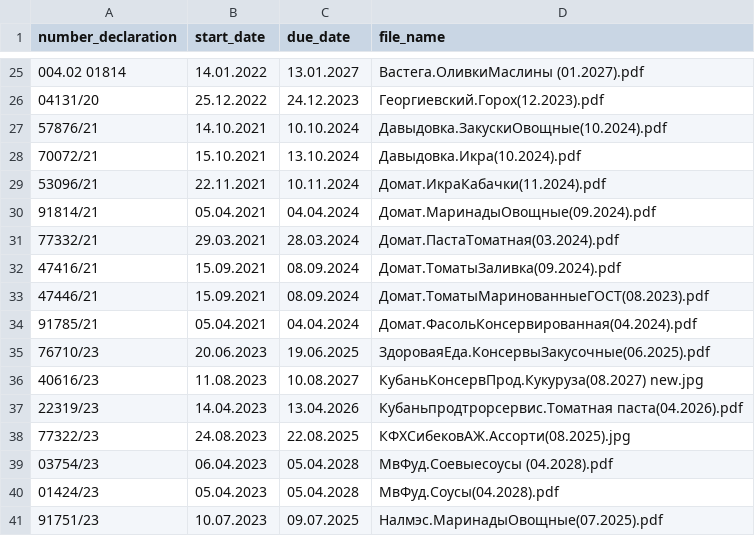
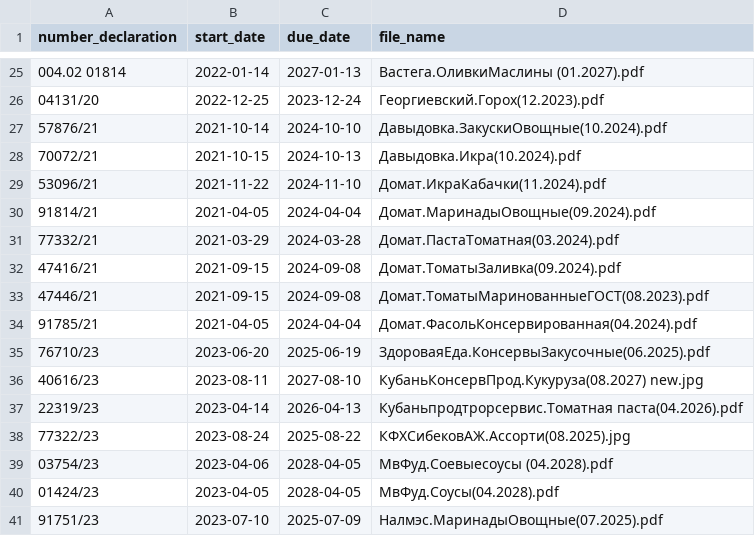
Before and after one commit to villidilli/PvDeclarationBot, a CSV file: src/main/resources/dbData/Declaraions.csv, drawn as a sheet; only a part is shown, gaps mark what is left out; the diff covers the shown part only; the diff names each change by its address in the sheet, - before the commit and + after, or states it on an @@ line.

```diff
--- a/src/main/resources/dbData/Declaraions.csv
+++ b/src/main/resources/dbData/Declaraions.csv
-B25 (start_date): 14.01.2022
+B25 (start_date): 2022-01-14
-C25 (due_date): 13.01.2027
+C25 (due_date): 2027-01-13
-B26 (start_date): 25.12.2022
+B26 (start_date): 2022-12-25
-C26 (due_date): 24.12.2023
+C26 (due_date): 2023-12-24
-B27 (start_date): 14.10.2021
+B27 (start_date): 2021-10-14
-C27 (due_date): 10.10.2024
+C27 (due_date): 2024-10-10
-B28 (start_date): 15.10.2021
+B28 (start_date): 2021-10-15
-C28 (due_date): 13.10.2024
+C28 (due_date): 2024-10-13
-B29 (start_date): 22.11.2021
+B29 (start_date): 2021-11-22
-C29 (due_date): 10.11.2024
+C29 (due_date): 2024-11-10
-B30 (start_date): 05.04.2021
+B30 (start_date): 2021-04-05
-C30 (due_date): 04.04.2024
+C30 (due_date): 2024-04-04
-B31 (start_date): 29.03.2021
+B31 (start_date): 2021-03-29
-C31 (due_date): 28.03.2024
+C31 (due_date): 2024-03-28
-B32:B33 (start_date): 15.09.2021
+B32:B33 (start_date): 2021-09-15
-C32:C33 (due_date): 08.09.2024
+C32:C33 (due_date): 2024-09-08
-B34 (start_date): 05.04.2021
+B34 (start_date): 2021-04-05
-C34 (due_date): 04.04.2024
+C34 (due_date): 2024-04-04
-B35 (start_date): 20.06.2023
+B35 (start_date): 2023-06-20
-C35 (due_date): 19.06.2025
+C35 (due_date): 2025-06-19
-B36 (start_date): 11.08.2023
+B36 (start_date): 2023-08-11
-C36 (due_date): 10.08.2027
+C36 (due_date): 2027-08-10
-B37 (start_date): 14.04.2023
+B37 (start_date): 2023-04-14
-C37 (due_date): 13.04.2026
+C37 (due_date): 2026-04-13
-B38 (start_date): 24.08.2023
+B38 (start_date): 2023-08-24
-C38 (due_date): 22.08.2025
+C38 (due_date): 2025-08-22
-B39 (start_date): 06.04.2023
+B39 (start_date): 2023-04-06
-C39:C40 (due_date): 05.04.2028
+C39:C40 (due_date): 2028-04-05
-B40 (start_date): 05.04.2023
+B40 (start_date): 2023-04-05
-B41 (start_date): 10.07.2023
+B41 (start_date): 2023-07-10
-C41 (due_date): 09.07.2025
+C41 (due_date): 2025-07-09
```
Also changed, not shown: 64 edited cells elsewhere in this file, 2 other files.
